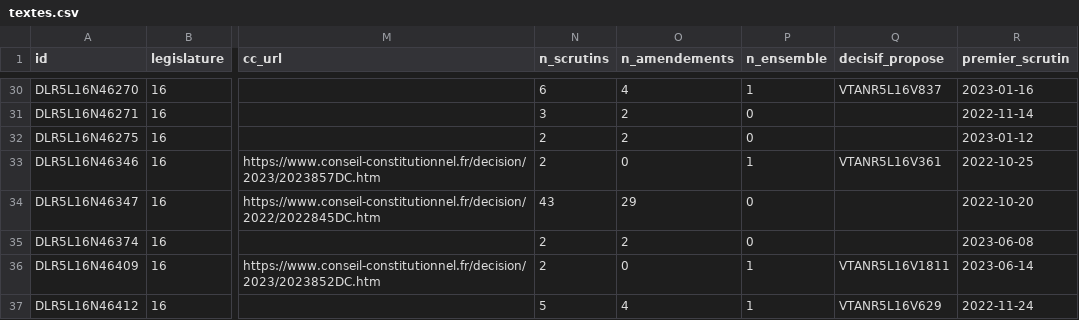
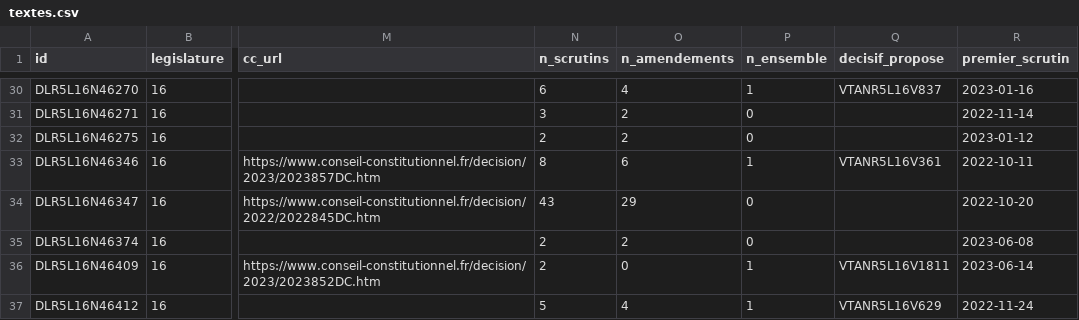
Before and after one commit to m4xim1nus/leurs-voix-nos-droits, a CSV file: data/export/textes.csv, drawn as a sheet; only a part is shown, gaps mark what is left out; the diff names each change by its address in the sheet, - before the commit and + after, or states it on an @@ line.

```diff
--- a/data/export/textes.csv
+++ b/data/export/textes.csv
-N33 (n_scrutins): 2
+N33 (n_scrutins): 8
-O33 (n_amendements): 0
+O33 (n_amendements): 6
-R33 (premier_scrutin): 2022-10-25
+R33 (premier_scrutin): 2022-10-11
```
Also changed, not shown: data/export/en_cours_agenda.csv, data/export/en_cours_alertes.csv, 6 other files.
